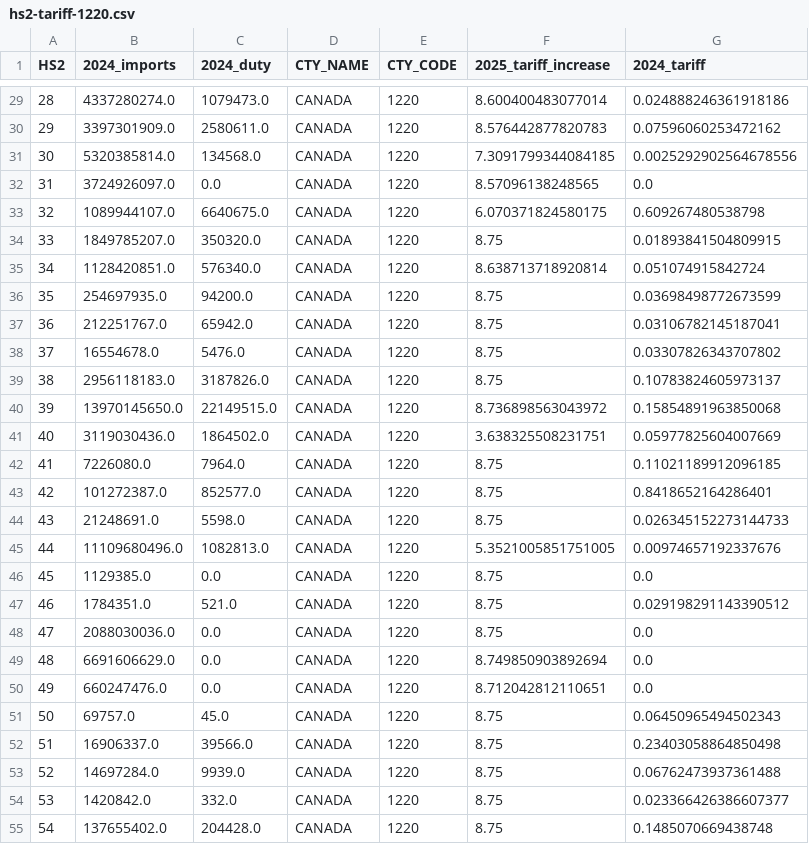
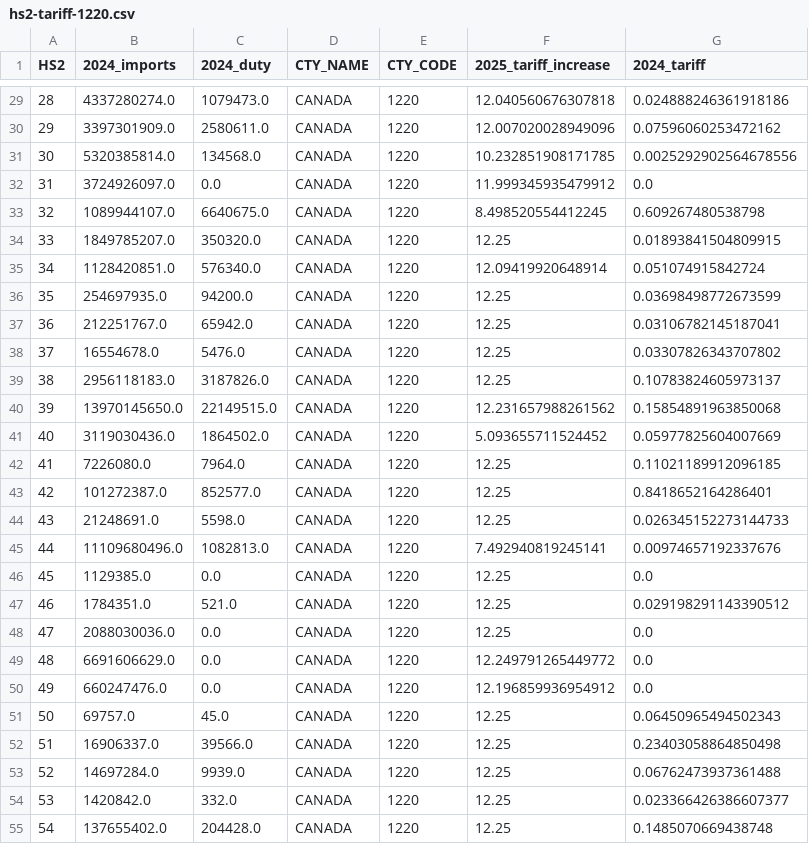
Before and after one commit to tradewartracker/trade-war-redux-2025, a CSV file: data-hs2/hs2-tariff-1220.csv, drawn as a sheet; only a part is shown, gaps mark what is left out; the diff covers the shown part only.

```diff
--- a/data-hs2/hs2-tariff-1220.csv
+++ b/data-hs2/hs2-tariff-1220.csv
@@ -29,27 +29,27 @@ HS2,2024_imports,2024_duty,CTY_NAME,CTY_CODE,2025_tariff_increase,2024_tariff
-28,4337280274.0,1079473.0,CANADA,1220,8.600400483077014,0.024888246361918186
-29,3397301909.0,2580611.0,CANADA,1220,8.576442877820783,0.07596060253472162
-30,5320385814.0,134568.0,CANADA,1220,7.3091799344084185,0.0025292902564678556
-31,3724926097.0,0.0,CANADA,1220,8.57096138248565,0.0
-32,1089944107.0,6640675.0,CANADA,1220,6.070371824580175,0.609267480538798
-33,1849785207.0,350320.0,CANADA,1220,8.75,0.01893841504809915
-34,1128420851.0,576340.0,CANADA,1220,8.638713718920814,0.051074915842724
-35,254697935.0,94200.0,CANADA,1220,8.75,0.03698498772673599
-36,212251767.0,65942.0,CANADA,1220,8.75,0.03106782145187041
-37,16554678.0,5476.0,CANADA,1220,8.75,0.03307826343707802
-38,2956118183.0,3187826.0,CANADA,1220,8.75,0.10783824605973137
-39,13970145650.0,22149515.0,CANADA,1220,8.736898563043972,0.15854891963850068
-40,3119030436.0,1864502.0,CANADA,1220,3.638325508231751,0.05977825604007669
-41,7226080.0,7964.0,CANADA,1220,8.75,0.11021189912096185
-42,101272387.0,852577.0,CANADA,1220,8.75,0.8418652164286401
-43,21248691.0,5598.0,CANADA,1220,8.75,0.026345152273144733
-44,11109680496.0,1082813.0,CANADA,1220,5.3521005851751005,0.00974657192337676
-45,1129385.0,0.0,CANADA,1220,8.75,0.0
-46,1784351.0,521.0,CANADA,1220,8.75,0.029198291143390512
-47,2088030036.0,0.0,CANADA,1220,8.75,0.0
-48,6691606629.0,0.0,CANADA,1220,8.749850903892694,0.0
-49,660247476.0,0.0,CANADA,1220,8.712042812110651,0.0
-50,69757.0,45.0,CANADA,1220,8.75,0.06450965494502343
-51,16906337.0,39566.0,CANADA,1220,8.75,0.23403058864850498
-52,14697284.0,9939.0,CANADA,1220,8.75,0.06762473937361488
-53,1420842.0,332.0,CANADA,1220,8.75,0.023366426386607377
-54,137655402.0,204428.0,CANADA,1220,8.75,0.1485070669438748
+28,4337280274.0,1079473.0,CANADA,1220,12.040560676307818,0.024888246361918186
+29,3397301909.0,2580611.0,CANADA,1220,12.007020028949096,0.07596060253472162
+30,5320385814.0,134568.0,CANADA,1220,10.232851908171785,0.0025292902564678556
+31,3724926097.0,0.0,CANADA,1220,11.999345935479912,0.0
+32,1089944107.0,6640675.0,CANADA,1220,8.498520554412245,0.609267480538798
+33,1849785207.0,350320.0,CANADA,1220,12.25,0.01893841504809915
+34,1128420851.0,576340.0,CANADA,1220,12.09419920648914,0.051074915842724
+35,254697935.0,94200.0,CANADA,1220,12.25,0.03698498772673599
+36,212251767.0,65942.0,CANADA,1220,12.25,0.03106782145187041
+37,16554678.0,5476.0,CANADA,1220,12.25,0.03307826343707802
+38,2956118183.0,3187826.0,CANADA,1220,12.25,0.10783824605973137
+39,13970145650.0,22149515.0,CANADA,1220,12.231657988261562,0.15854891963850068
+40,3119030436.0,1864502.0,CANADA,1220,5.093655711524452,0.05977825604007669
+41,7226080.0,7964.0,CANADA,1220,12.25,0.11021189912096185
+42,101272387.0,852577.0,CANADA,1220,12.25,0.8418652164286401
+43,21248691.0,5598.0,CANADA,1220,12.25,0.026345152273144733
+44,11109680496.0,1082813.0,CANADA,1220,7.492940819245141,0.00974657192337676
+45,1129385.0,0.0,CANADA,1220,12.25,0.0
+46,1784351.0,521.0,CANADA,1220,12.25,0.029198291143390512
+47,2088030036.0,0.0,CANADA,1220,12.25,0.0
+48,6691606629.0,0.0,CANADA,1220,12.249791265449772,0.0
+49,660247476.0,0.0,CANADA,1220,12.196859936954912,0.0
+50,69757.0,45.0,CANADA,1220,12.25,0.06450965494502343
+51,16906337.0,39566.0,CANADA,1220,12.25,0.23403058864850498
+52,14697284.0,9939.0,CANADA,1220,12.25,0.06762473937361488
+53,1420842.0,332.0,CANADA,1220,12.25,0.023366426386607377
+54,137655402.0,204428.0,CANADA,1220,12.25,0.1485070669438748
```
Also changed, not shown: 71 edited cells elsewhere in this file, 1 other file.
